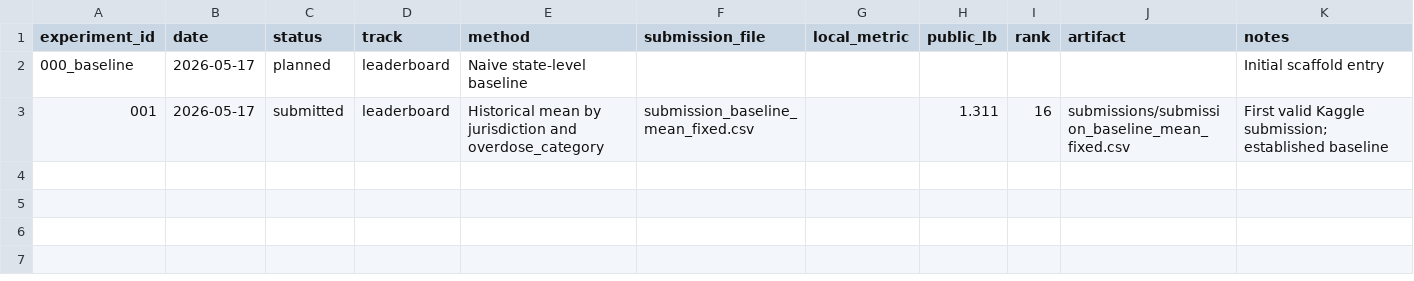
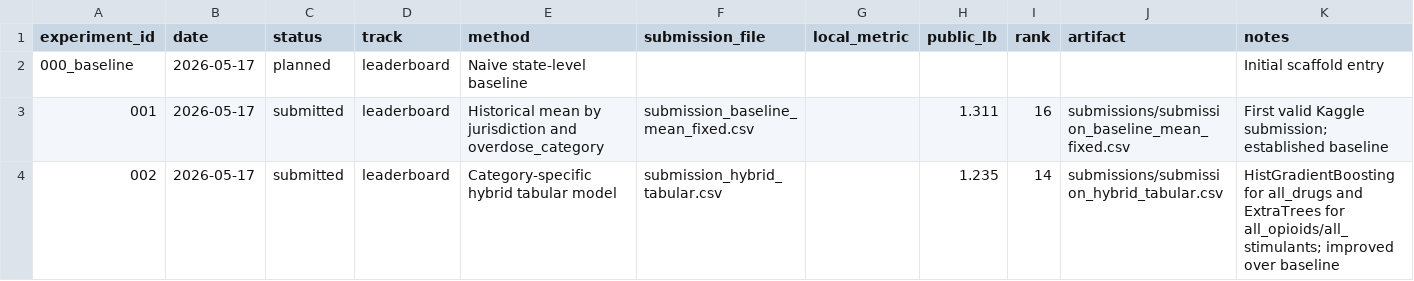
Before and after one commit to nazishatta/Stai-X-2026-Overdose-Forecasting, a CSV file: experiments/registry.csv, drawn as a sheet.

Commit message:
Record hybrid tabular leaderboard result

```diff
--- a/experiments/registry.csv
+++ b/experiments/registry.csv
@@ -3 +3,2 @@ experiment_id,date,status,track,method,submission_file,local_metric,public_lb,ra
 001,2026-05-17,submitted,leaderboard,Historical mean by jurisdiction and overdose_category,submission_baseline_mean_fixed.csv,,1.311,16,submissions/submission_baseline_mean_fixed.csv,First valid Kaggle submission; established baseline
+002,2026-05-17,submitted,leaderboard,Category-specific hybrid tabular model,submission_hybrid_tabular.csv,,1.235,14,submissions/submission_hybrid_tabular.csv,HistGradientBoosting for all_drugs and ExtraTrees for all_opioids/all_stimulants; improved over baseline
```
